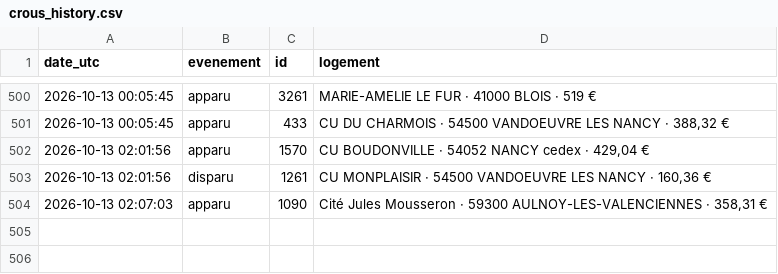
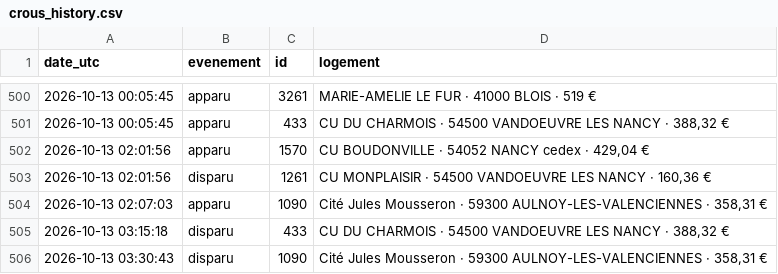
Before and after one commit to omaraitlhouss/crous-watcher, a CSV file: crous_history.csv, drawn as a sheet; only a part is shown, gaps mark what is left out.

Commit message:
Historique CROUS 2026-10-13 04:10

```diff
--- a/crous_history.csv
+++ b/crous_history.csv
@@ -504 +504,3 @@ date_utc,evenement,id,logement
 2026-10-13 02:07:03,apparu,1090,"Cité Jules Mousseron · 59300 AULNOY-LES-VALENCIENNES · 358,31 €"
+2026-10-13 03:15:18,disparu,433,"CU DU CHARMOIS · 54500 VANDOEUVRE LES NANCY · 388,32 €"
+2026-10-13 03:30:43,disparu,1090,"Cité Jules Mousseron · 59300 AULNOY-LES-VALENCIENNES · 358,31 €"
```
